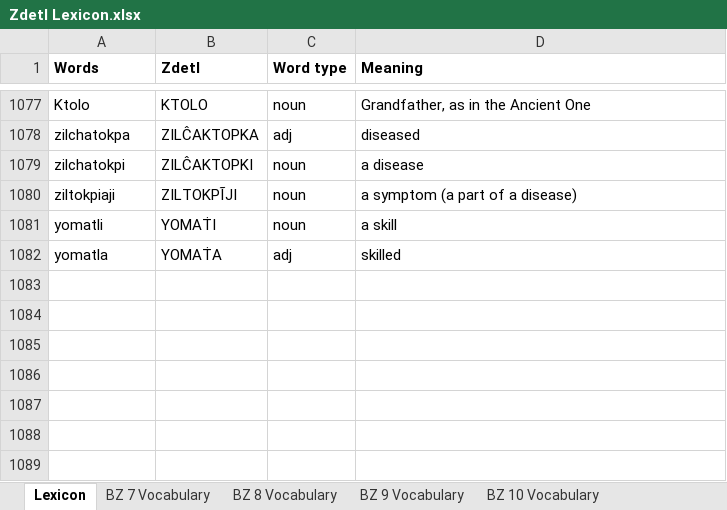
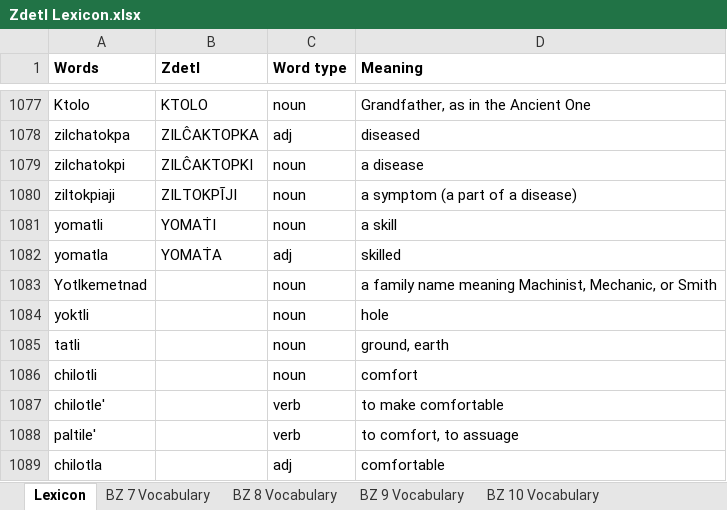
Before and after one commit to jkaz1968/Zdetl, an Excel workbook: Zdetl Lexicon.xlsx, sheet Lexicon, drawn as a sheet; only a part is shown, gaps mark what is left out; values as stored, in another font and other column widths than the file's, no borders; conditional formats not drawn; the diff names each change by its address in the sheet, - before the commit and + after, or states it on an @@ line.

```diff
--- a/Zdetl Lexicon.xlsx (sheet Lexicon)
+++ b/Zdetl Lexicon.xlsx (sheet Lexicon)
+row 1083: Yotlkemetnad |  | noun | a family name meaning Machinist, Mechanic, or Smith
+row 1084: yoktli |  | noun | hole
+row 1085: tatli |  | noun | ground, earth
+row 1086: chilotli |  | noun | comfort
+row 1087: chilotle' |  | verb | to make comfortable
+row 1088: paltile' |  | verb | to comfort, to assuage
+row 1089: chilotla |  | adj | comfortable
```
Also changed, not shown: Zhdant Orbital Stuff.xlsx, 6 other files.
